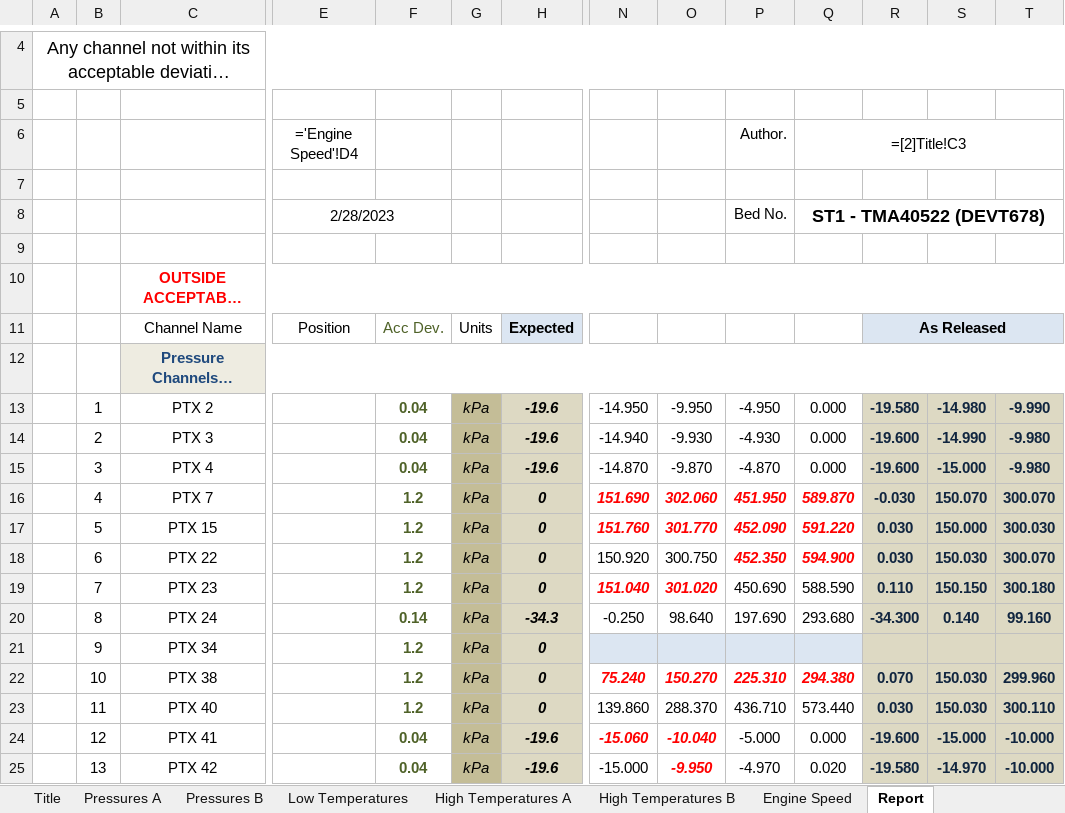
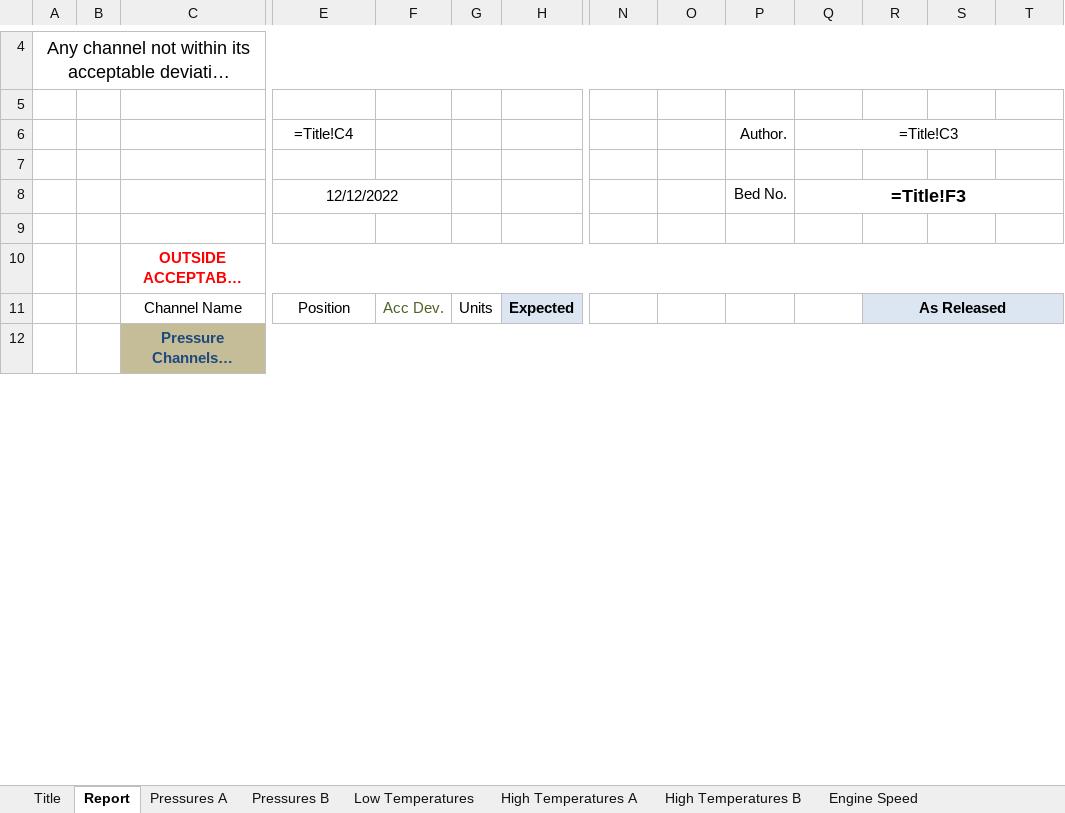
Before and after one commit to xieminwo/Report-Generator, an Excel workbook: test.xlsm, sheet Report, drawn as a sheet; only a part is shown, gaps mark what is left out; long unchanged cells end in …; values as stored, in another font and other column widths than the file's, no borders; formulas without a stored value are shown as written; conditional formats not drawn; removed rows and columns are numbered as before the commit, all else as after; rows hold the shown columns only; the diff covers the shown part only; the diff names each change by its address in the sheet, - before the commit and + after, or states it on an @@ line.

```diff
--- a/test.xlsm (sheet Report)
+++ b/test.xlsm (sheet Report)
@@ sheet tab order changed: Title | Report | Pressures A | Pressures B | Low Temperatures | High Temperatures A | High Temperatures B | Engine Speed @@
-E6: ='Engine Speed'!D4
+E6: =Title!C4
-Q6: =[2]Title!C3
+Q6: =Title!C3
-E8: 2/28/2023
+E8: 12/12/2022
-Q8: ST1 - TMA40522 (DEVT678)
+Q8: =Title!F3
-C12 fill: #EEECE1
+C12 fill: #C4BD97
-row 13:  | 1 | PTX 2 |  | 0.04 | kPa | -19.6 | -14.950 | -9.950 | -4.950 | 0.000 | -19.580 | -14.980 | -9.990
-row 14:  | 2 | PTX 3 |  | 0.04 | kPa | -19.6 | -14.940 | -9.930 | -4.930 | 0.000 | -19.600 | -14.990 | -9.980
-row 15:  | 3 | PTX 4 |  | 0.04 | kPa | -19.6 | -14.870 | -9.870 | -4.870 | 0.000 | -19.600 | -15.000 | -9.980
-row 16:  | 4 | PTX 7 |  | 1.2 | kPa | 0 | 151.690 | 302.060 | 451.950 | 589.870 | -0.030 | 150.070 | 300.070
-row 17:  | 5 | PTX 15 |  | 1.2 | kPa | 0 | 151.760 | 301.770 | 452.090 | 591.220 | 0.030 | 150.000 | 300.030
-row 18:  | 6 | PTX 22 |  | 1.2 | kPa | 0 | 150.920 | 300.750 | 452.350 | 594.900 | 0.030 | 150.030 | 300.070
-row 19:  | 7 | PTX 23 |  | 1.2 | kPa | 0 | 151.040 | 301.020 | 450.690 | 588.590 | 0.110 | 150.150 | 300.180
-row 20:  | 8 | PTX 24 |  | 0.14 | kPa | -34.3 | -0.250 | 98.640 | 197.690 | 293.680 | -34.300 | 0.140 | 99.160
-row 21:  | 9 | PTX 34 |  | 1.2 | kPa | 0
-row 22:  | 10 | PTX 38 |  | 1.2 | kPa | 0 | 75.240 | 150.270 | 225.310 | 294.380 | 0.070 | 150.030 | 299.960
-row 23:  | 11 | PTX 40 |  | 1.2 | kPa | 0 | 139.860 | 288.370 | 436.710 | 573.440 | 0.030 | 150.030 | 300.110
-row 24:  | 12 | PTX 41 |  | 0.04 | kPa | -19.6 | -15.060 | -10.040 | -5.000 | 0.000 | -19.600 | -15.000 | -10.000
-row 25:  | 13 | PTX 42 |  | 0.04 | kPa | -19.6 | -15.000 | -9.950 | -4.970 | 0.020 | -19.580 | -14.970 | -10.000
```
Also changed, not shown: 28 added rows, 36 removed rows, 52 edited cells and cell formats elsewhere in this sheet, sheet Pressures A, sheet Pressures B, sheet High Temperatures A, sheet Low Temperatures, sheet High Temperatures B, sheet Title, 2 more sheets, other sheet tabs, 2 other files.
